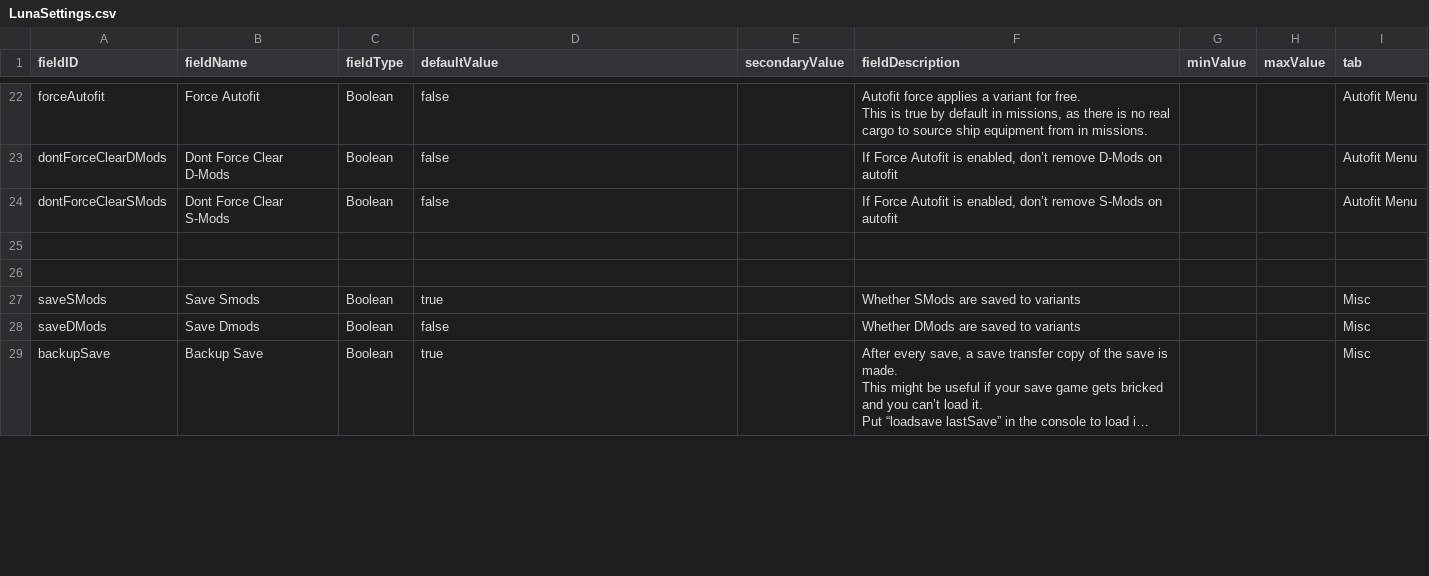
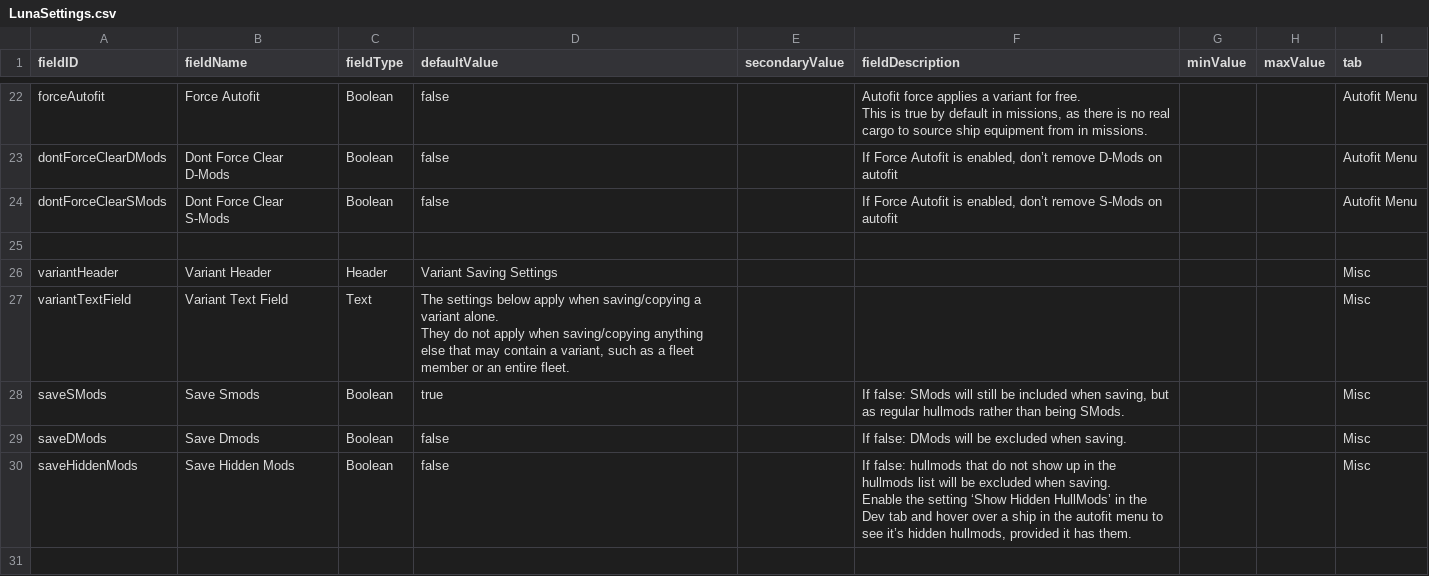
Before and after one commit to S-Numan/FleetBuilder, a CSV file: data/config/LunaSettings.csv, drawn as a sheet; only a part is shown, gaps mark what is left out; the shorter side is filled out with more unchanged rows; long unchanged cells end in …; removed rows and columns are numbered as before the commit, all else as after; ↵ is a line break in a cell; the diff covers the shown part only; the diff names each change by its address in the sheet, - before the commit and + after, or states it on an @@ line.

Commit message:
Serialization settings revamp & hidden hullmod handling

```diff
--- a/data/config/LunaSettings.csv
+++ b/data/config/LunaSettings.csv
+row 26: variantHeader | Variant Header | Header | Variant Saving Settings |  |  |  |  | Misc
+row 27: variantTextField | Variant Text Field | Text | The settings below apply when saving/copying a variant alone. ↵ They do not apply when saving/copying anything else that may contain a variant, such as a fleet member or an entire fleet. |  |  |  |  | Misc
+row 28: saveSMods | Save Smods | Boolean | true |  | If false: SMods will still be included when saving, but as regular hullmods rather than being SMods. |  |  | Misc
+row 29: saveDMods | Save Dmods | Boolean | false |  | If false: DMods will be excluded when saving. |  |  | Misc
+row 30: saveHiddenMods | Save Hidden Mods | Boolean | false |  | If false: hullmods that do not show up in the hullmods list will be excluded when saving. ↵ Enable the setting ‘Show Hidden HullMods’ in the Dev tab and hover over a ship in the autofit menu to see it’s hidden hullmods, provided it has them. |  |  | Misc
-row 27: saveSMods | Save Smods | Boolean | true |  | Whether SMods are saved to variants |  |  | Misc
-row 28: saveDMods | Save Dmods | Boolean | false |  | Whether DMods are saved to variants |  |  | Misc
```
Also changed, not shown: 3 added rows and 6 removed rows elsewhere in this file, 20 other files.
